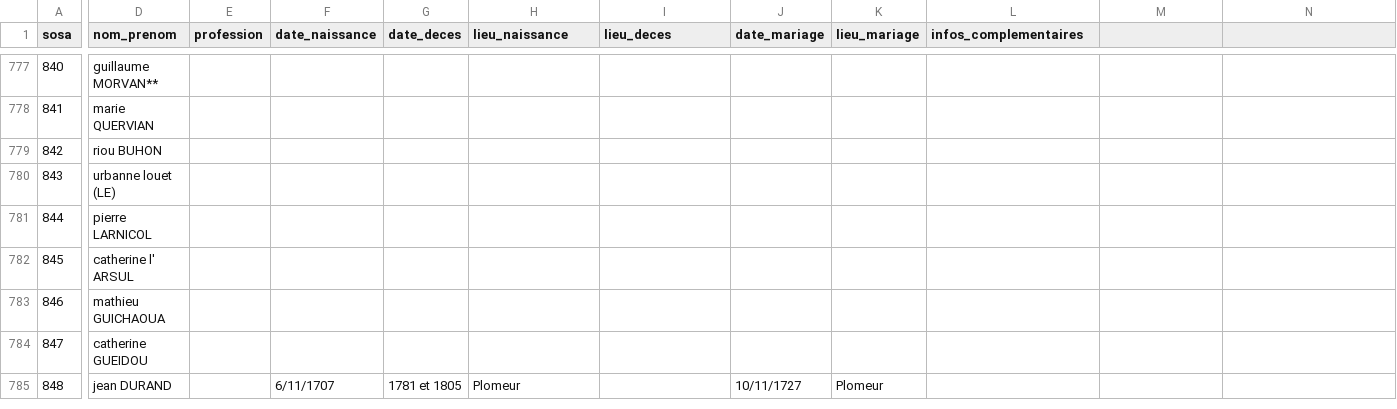
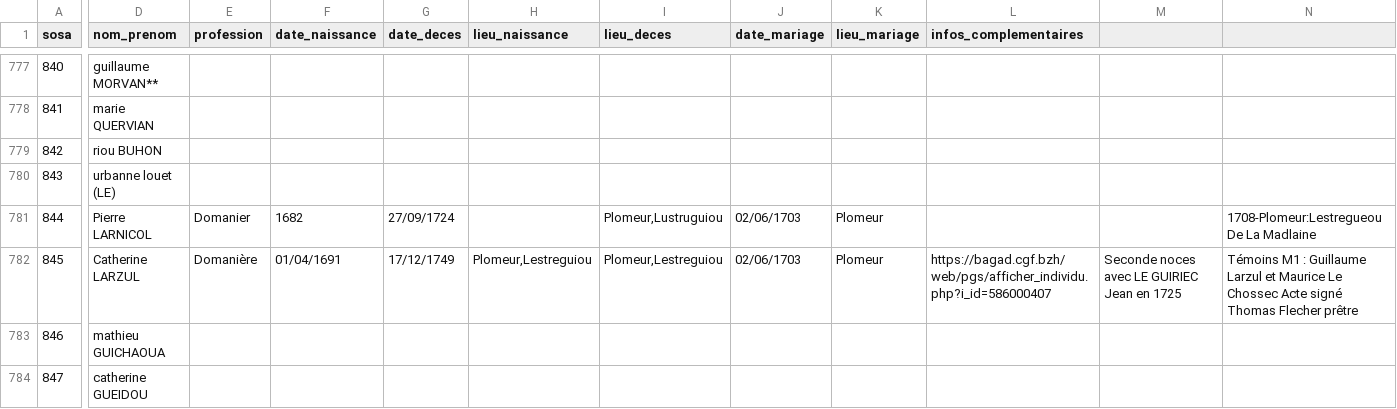
Before and after one commit to katseblodo/Aieux_mes_racines, a CSV file: individus_nettoye.csv, drawn as a sheet; only a part is shown, gaps mark what is left out; the shorter side is filled out with more unchanged rows; the diff names each change by its address in the sheet, - before the commit and + after, or states it on an @@ line.

```diff
--- a/individus_nettoye.csv
+++ b/individus_nettoye.csv
-D781 (nom_prenom): pierre LARNICOL
+D781 (nom_prenom): Pierre LARNICOL
-E781 (profession): (empty)
+E781 (profession): Domanier
-F781 (date_naissance): (empty)
+F781 (date_naissance): 1682
-G781 (date_deces): (empty)
+G781 (date_deces): 27/09/1724
-I781 (lieu_deces): (empty)
+I781 (lieu_deces): Plomeur,Lustruguiou
-J781:J782 (date_mariage): (empty)
+J781:J782 (date_mariage): 02/06/1703
-K781:K782 (lieu_mariage): (empty)
+K781:K782 (lieu_mariage): Plomeur
-N781: (empty)
+N781: 1708-Plomeur:Lestregueou De La Madlaine
-D782 (nom_prenom): catherine l' ARSUL
+D782 (nom_prenom): Catherine LARZUL
-E782 (profession): (empty)
+E782 (profession): Domanière
-F782 (date_naissance): (empty)
+F782 (date_naissance): 01/04/1691
-G782 (date_deces): (empty)
+G782 (date_deces): 17/12/1749
-H782 (lieu_naissance): (empty)
+H782 (lieu_naissance): Plomeur,Lestreguiou
-I782 (lieu_deces): (empty)
+I782 (lieu_deces): Plomeur,Lestreguiou
-L782 (infos_complementaires): (empty)
+L782 (infos_complementaires): https://bagad.cgf.bzh/web/pgs/afficher_individu.php?i_id=586000407
-M782: (empty)
+M782: Seconde noces avec LE GUIRIEC Jean en 1725
-N782: (empty)
+N782: Témoins M1 : Guillaume Larzul et Maurice Le Chossec Acte signé Thomas Flecher prêtre
```
